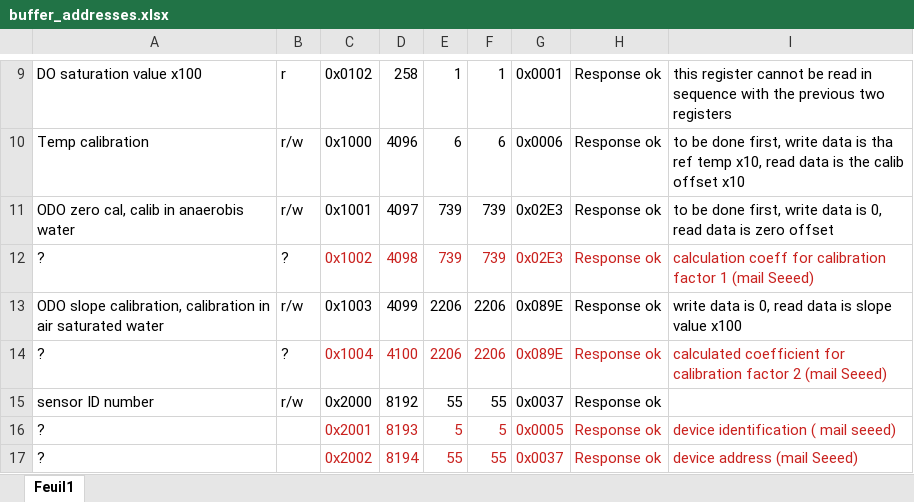
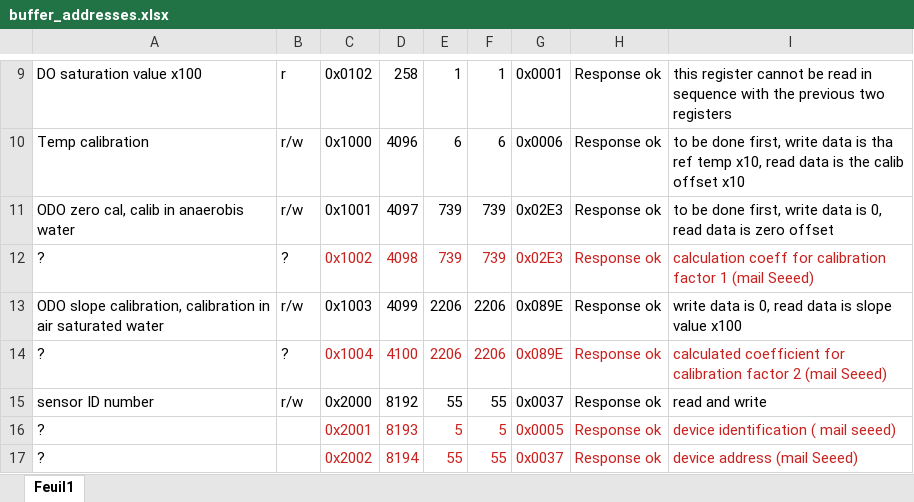
Before and after one commit to epoirierIRD/Low-cost_oxygen_sensor, an Excel workbook: Modbus_protocol/buffer_addresses.xlsx, sheet Feuil1, drawn as a sheet; only a part is shown, gaps mark what is left out; values as stored, in another font and other column widths than the file's, no borders; the diff names each change by its address in the sheet, - before the commit and + after, or states it on an @@ line.

```diff
--- a/Modbus_protocol/buffer_addresses.xlsx (sheet Feuil1)
+++ b/Modbus_protocol/buffer_addresses.xlsx (sheet Feuil1)
-I15: (empty)
+I15: read and write
```
Also changed, not shown: 9 other files.
